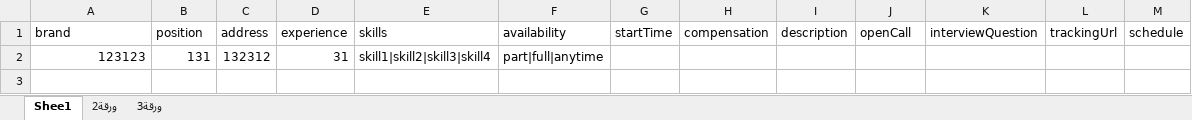
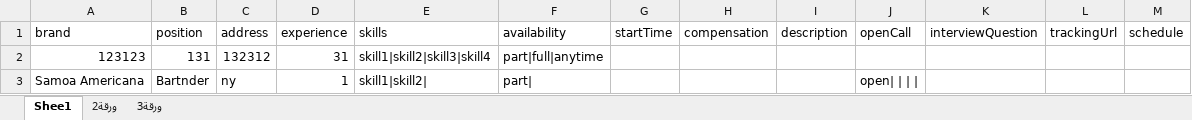
Before and after one commit to yarafat/HarriPortalAutomation, an Excel workbook: HPA/job.xlsx, sheet Shee1, drawn as a sheet; values as stored, in another font and other column widths than the file's, no borders; the diff names each change by its address in the sheet, - before the commit and + after, or states it on an @@ line.

```diff
--- a/HPA/job.xlsx (sheet Shee1)
+++ b/HPA/job.xlsx (sheet Shee1)
+row 3: Samoa Americana | Bartnder | ny | 1 | skill1|skill2| | part| |  |  |  | open
```
Also changed, not shown: HPA/candidate.xlsx, 8 other files.
